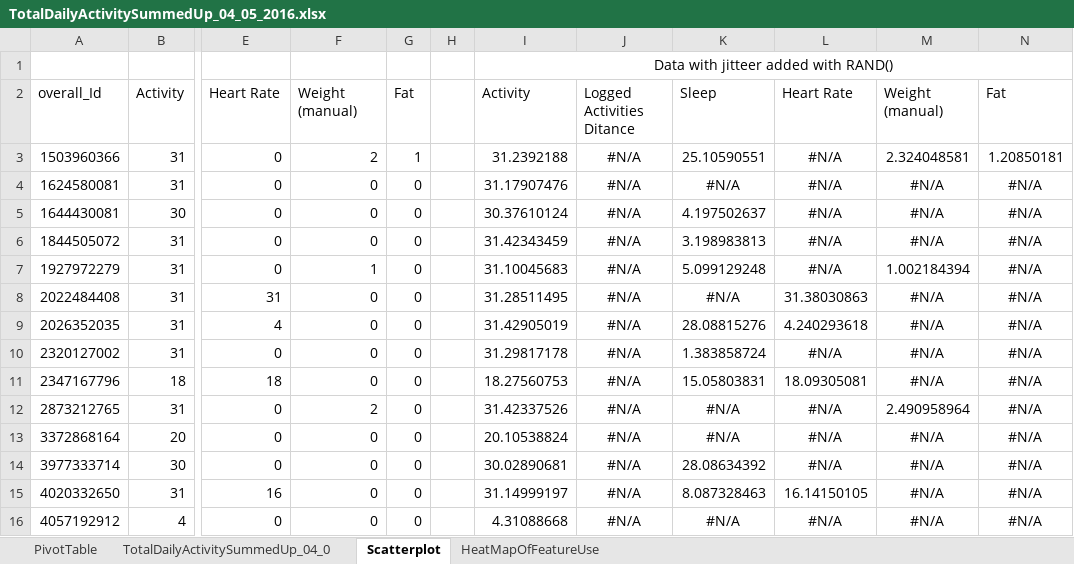
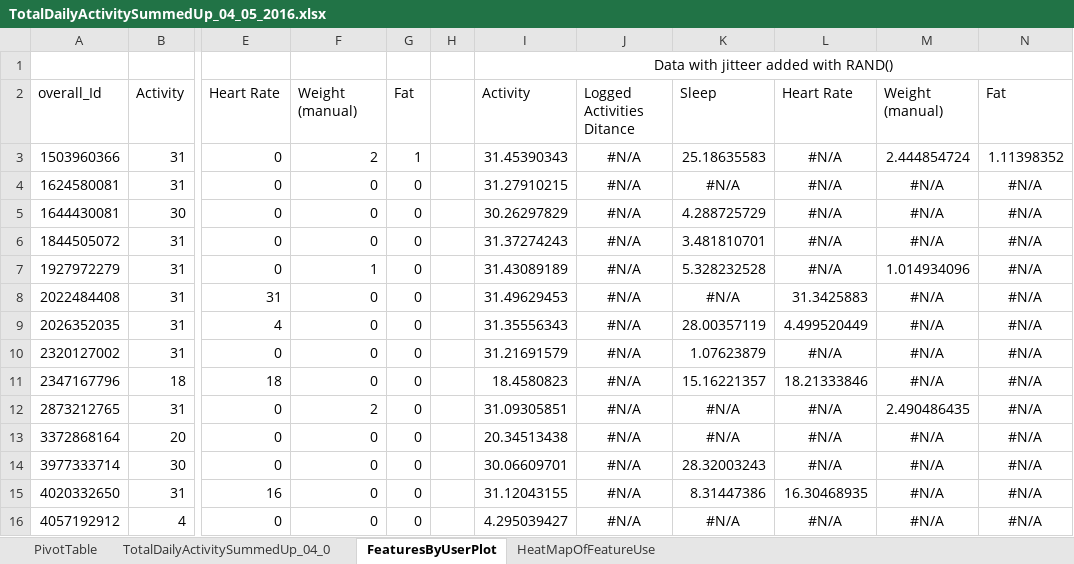
Before and after one commit to palsrane/Wearable-Fitness-Tracker-Feature-Analysis, an Excel workbook: Fitabase Data 4.12.16-5.12.16/TotalDailyActivitySummedUp_04_05_2016.xlsx, sheet FeaturesByUserPlot, drawn as a sheet; only a part is shown, gaps mark what is left out; values as stored, in another font and other column widths than the file's, no borders; charts and pictures and conditional formats not drawn; the diff covers the shown part only; the diff names each change by its address in the sheet, - before the commit and + after, or states it on an @@ line.

```diff
--- a/Fitabase Data 4.12.16-5.12.16/TotalDailyActivitySummedUp_04_05_2016.xlsx (sheet FeaturesByUserPlot)
+++ b/Fitabase Data 4.12.16-5.12.16/TotalDailyActivitySummedUp_04_05_2016.xlsx (sheet FeaturesByUserPlot)
-sheet tab: Scatterplot
+sheet tab: FeaturesByUserPlot
-I3: 31.2392188
+I3: 31.45390343
-K3: 25.10590551
+K3: 25.18635583
-M3: 2.324048581
+M3: 2.444854724
-N3: 1.20850181
+N3: 1.11398352
-I4: 31.17907476
+I4: 31.27910215
-I5: 30.37610124
+I5: 30.26297829
-K5: 4.197502637
+K5: 4.288725729
-I6: 31.42343459
+I6: 31.37274243
-K6: 3.198983813
+K6: 3.481810701
-I7: 31.10045683
+I7: 31.43089189
-K7: 5.099129248
+K7: 5.328232528
-M7: 1.002184394
+M7: 1.014934096
-I8: 31.28511495
+I8: 31.49629453
-L8: 31.38030863
+L8: 31.3425883
-I9: 31.42905019
+I9: 31.35556343
-K9: 28.08815276
+K9: 28.00357119
-L9: 4.240293618
+L9: 4.499520449
-I10: 31.29817178
+I10: 31.21691579
-K10: 1.383858724
+K10: 1.07623879
-I11: 18.27560753
+I11: 18.4580823
-K11: 15.05803831
+K11: 15.16221357
-L11: 18.09305081
+L11: 18.21333846
-I12: 31.42337526
+I12: 31.09305851
-M12: 2.490958964
+M12: 2.490486435
-I13: 20.10538824
+I13: 20.34513438
-I14: 30.02890681
+I14: 30.06609701
-K14: 28.08634392
+K14: 28.32003243
-I15: 31.14999197
+I15: 31.12043155
-K15: 8.087328463
+K15: 8.31447386
-L15: 16.14150105
+L15: 16.30468935
-I16: 4.31088668
+I16: 4.295039427
```
Also changed, not shown: 54 edited cells elsewhere in this sheet, charts or pictures, Fitabase Data 3.12.16-4.11.16/TotalDailyActivitySummedUp_03_04_2016.xlsx.
